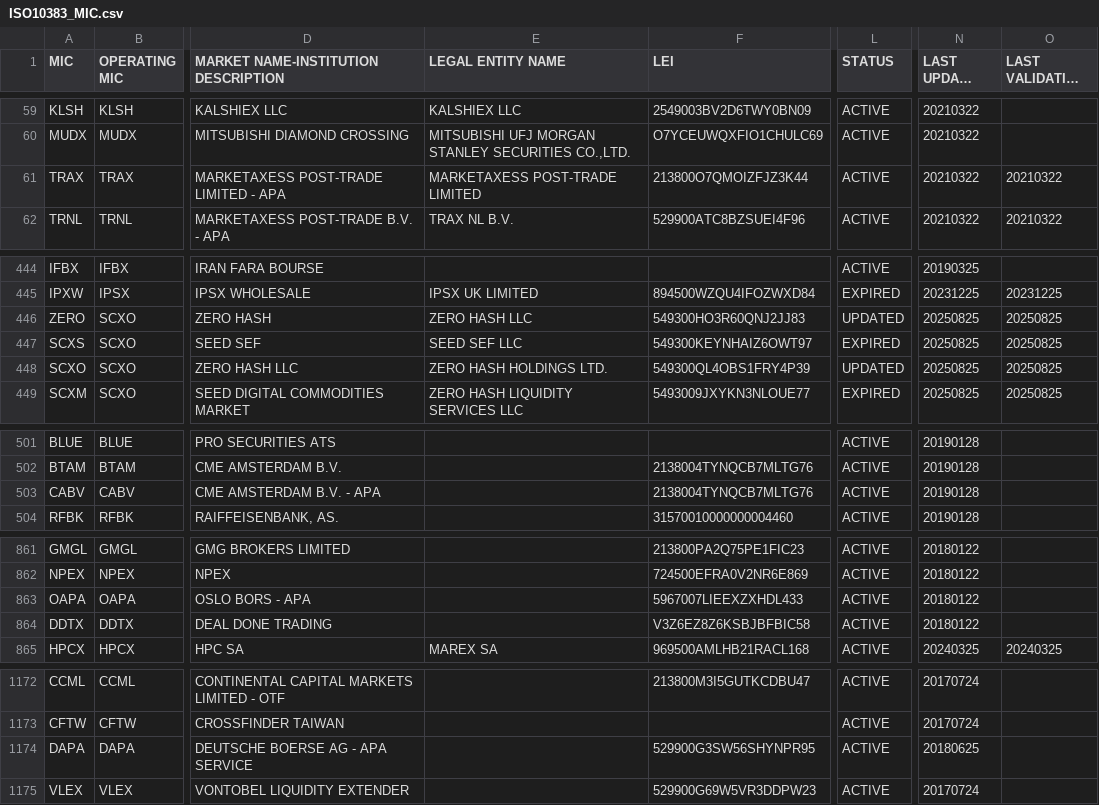
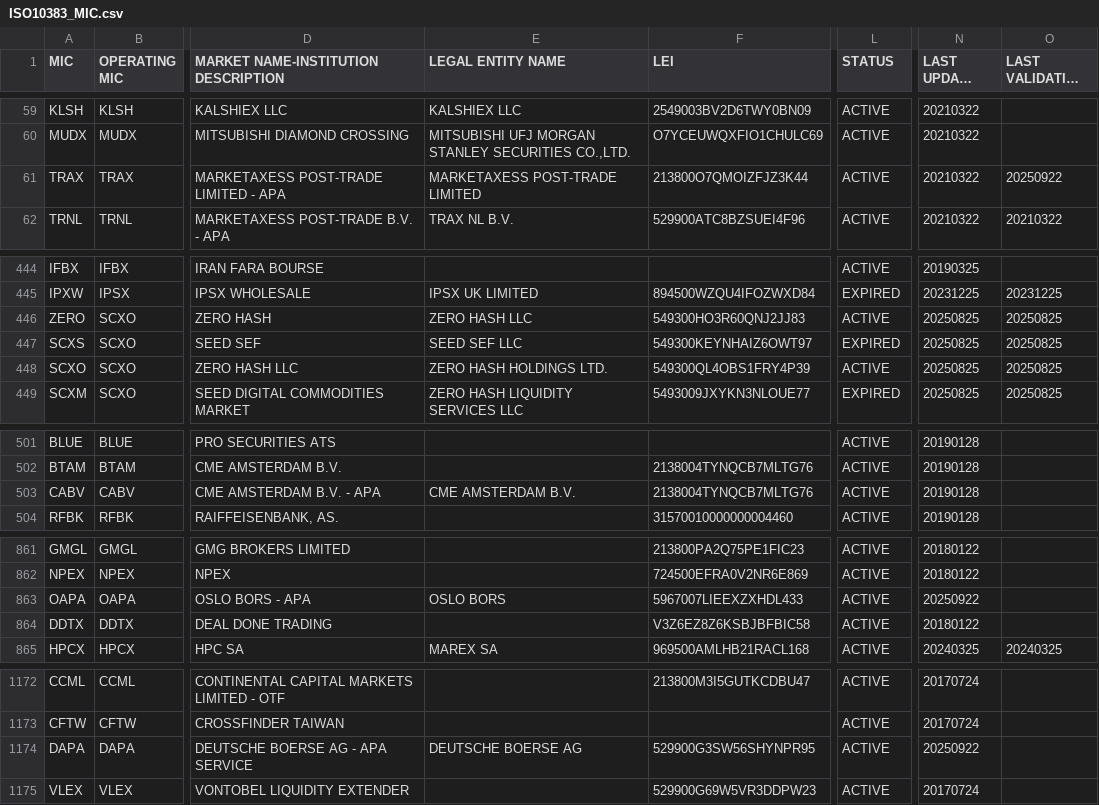
Before and after one commit to w3stling/mic, a CSV file: src/main/resources/ISO10383_MIC.csv, drawn as a sheet; only a part is shown, gaps mark what is left out; long unchanged cells end in …; the diff covers the shown part only; the diff names each change by its address in the sheet, - before the commit and + after, or states it on an @@ line.

```diff
--- a/src/main/resources/ISO10383_MIC.csv
+++ b/src/main/resources/ISO10383_MIC.csv
-O61 (LAST VALIDATION DATE): 20210322
+O61 (LAST VALIDATION DATE): 20250922
-L446 (STATUS): UPDATED
+L446 (STATUS): ACTIVE
-L448 (STATUS): UPDATED
+L448 (STATUS): ACTIVE
-E503 (LEGAL ENTITY NAME): (empty)
+E503 (LEGAL ENTITY NAME): CME AMSTERDAM B.V.
-E863 (LEGAL ENTITY NAME): (empty)
+E863 (LEGAL ENTITY NAME): OSLO BORS
-N863 (LAST UPDATE DATE): 20180122
+N863 (LAST UPDATE DATE): 20250922
-E1174 (LEGAL ENTITY NAME): (empty)
+E1174 (LEGAL ENTITY NAME): DEUTSCHE BOERSE AG
-N1174 (LAST UPDATE DATE): 20180625
+N1174 (LAST UPDATE DATE): 20250922
```
Also changed, not shown: 2 added rows, 14 moved rows and 58 edited cells elsewhere in this file.
